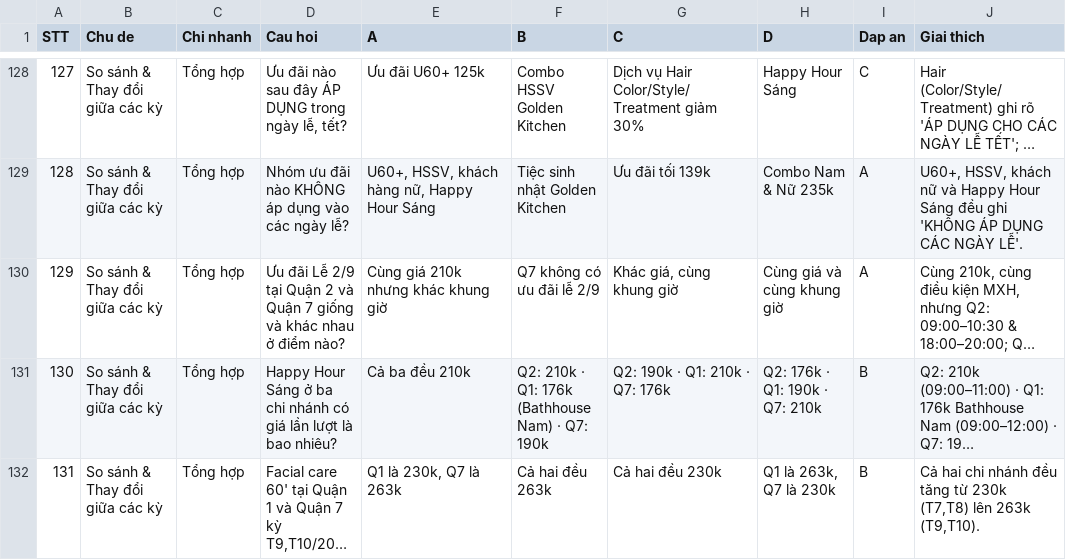
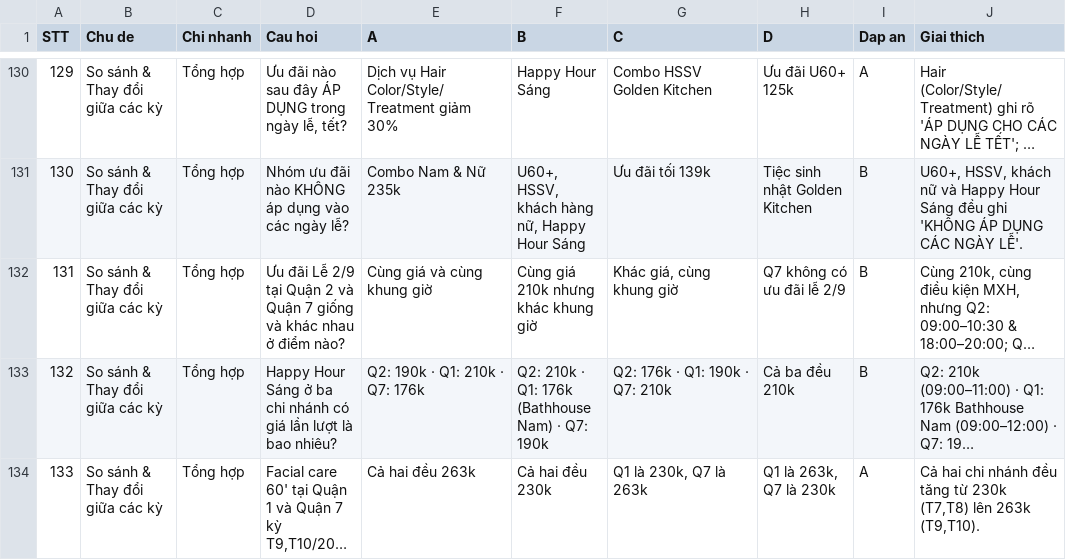
Before and after one commit to newallket02-hash/tonghopctkm, a CSV file: ngan-hang-cau-hoi.csv, drawn as a sheet; only a part is shown, gaps mark what is left out; long unchanged cells end in …; addresses are those after the commit; the diff covers the shown part only; the diff names each change by its address in the sheet, - before the commit and + after, or states it on an @@ line.

```diff
--- a/ngan-hang-cau-hoi.csv
+++ b/ngan-hang-cau-hoi.csv
@@ column A (STT) renumbered from row 124 down @@
-E130 (A): Ưu đãi U60+ 125k
+E130 (A): Dịch vụ Hair Color/Style/Treatment giảm 30%
-F130 (B): Combo HSSV Golden Kitchen
+F130 (B): Happy Hour Sáng
-G130 (C): Dịch vụ Hair Color/Style/Treatment giảm 30%
+G130 (C): Combo HSSV Golden Kitchen
-H130 (D): Happy Hour Sáng
+H130 (D): Ưu đãi U60+ 125k
-I130 (Dap an): C
+I130 (Dap an): A
-E131 (A): U60+, HSSV, khách hàng nữ, Happy Hour Sáng
+E131 (A): Combo Nam & Nữ 235k
-F131 (B): Tiệc sinh nhật Golden Kitchen
+F131 (B): U60+, HSSV, khách hàng nữ, Happy Hour Sáng
-H131 (D): Combo Nam & Nữ 235k
+H131 (D): Tiệc sinh nhật Golden Kitchen
-I131:I132 (Dap an): A
+I131:I132 (Dap an): B
-E132 (A): Cùng giá 210k nhưng khác khung giờ
+E132 (A): Cùng giá và cùng khung giờ
-F132 (B): Q7 không có ưu đãi lễ 2/9
+F132 (B): Cùng giá 210k nhưng khác khung giờ
-H132 (D): Cùng giá và cùng khung giờ
+H132 (D): Q7 không có ưu đãi lễ 2/9
-E133 (A): Cả ba đều 210k
+E133 (A): Q2: 190k · Q1: 210k · Q7: 176k
-G133 (C): Q2: 190k · Q1: 210k · Q7: 176k
+G133 (C): Q2: 176k · Q1: 190k · Q7: 210k
-H133 (D): Q2: 176k · Q1: 190k · Q7: 210k
+H133 (D): Cả ba đều 210k
-E134 (A): Q1 là 230k, Q7 là 263k
+E134 (A): Cả hai đều 263k
-F134 (B): Cả hai đều 263k
+F134 (B): Cả hai đều 230k
-G134 (C): Cả hai đều 230k
+G134 (C): Q1 là 230k, Q7 là 263k
-I134 (Dap an): B
+I134 (Dap an): A
```
Also changed, not shown: 2 added rows and 29 edited cells elsewhere in this file, 1 other file.
